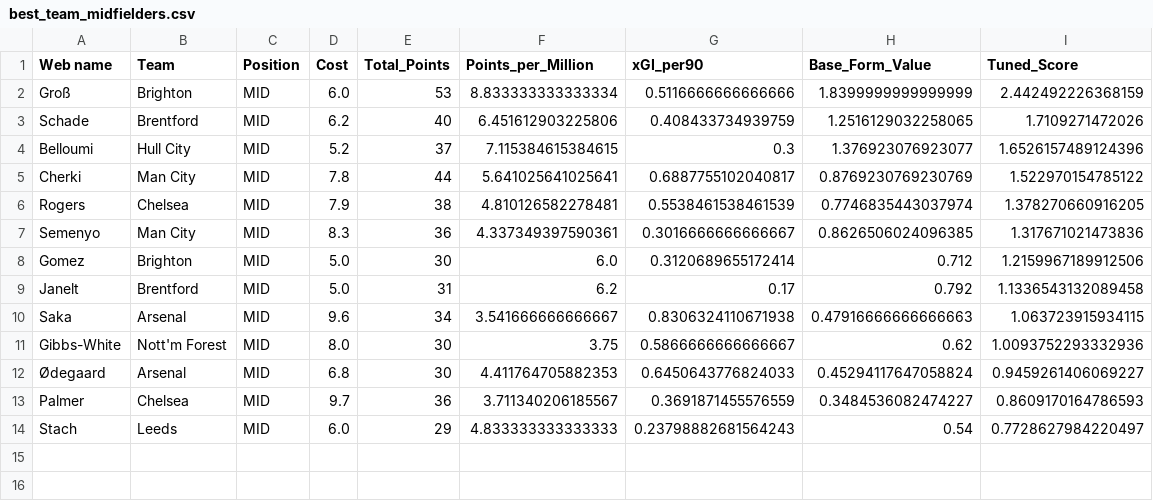
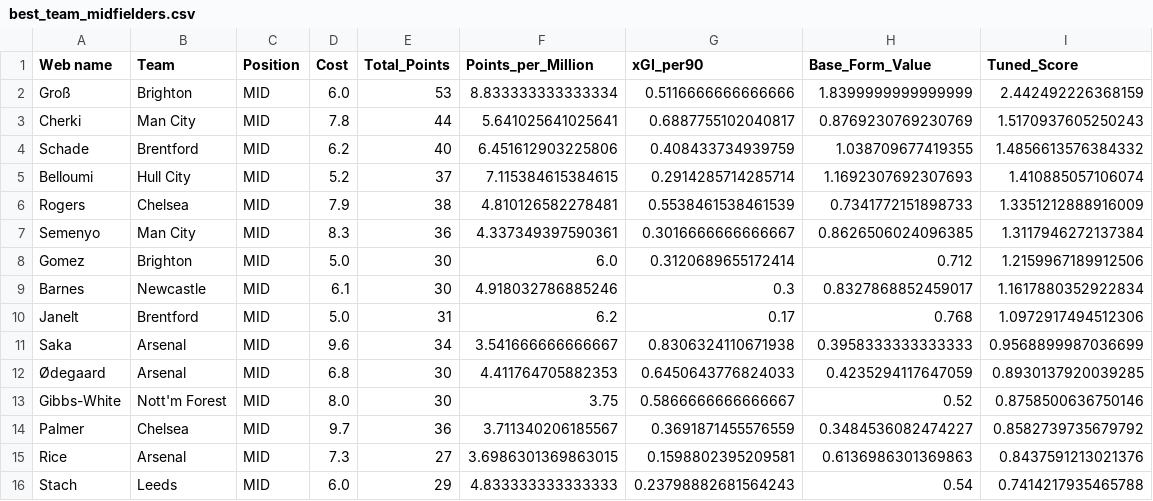
Before and after one commit to Dante777bm/fpl-data-collector, a CSV file: FPL_Data_2026-27/Insights/best_team_midfielders.csv, drawn as a sheet.

```diff
--- a/FPL_Data_2026-27/Insights/best_team_midfielders.csv
+++ b/FPL_Data_2026-27/Insights/best_team_midfielders.csv
@@ -2,13 +2,15 @@ Web name,Team,Position,Cost,Total_Points,Points_per_Million,xGI_per90,Base_Form_
 Groß,Brighton,MID,6.0,53,8.833333333333334,0.5116666666666666,1.8399999999999999,2.442492226368159
-Schade,Brentford,MID,6.2,40,6.451612903225806,0.408433734939759,1.2516129032258065,1.7109271472026
-Belloumi,Hull City,MID,5.2,37,7.115384615384615,0.3,1.376923076923077,1.6526157489124396
-Cherki,Man City,MID,7.8,44,5.641025641025641,0.6887755102040817,0.8769230769230769,1.522970154785122
-Rogers,Chelsea,MID,7.9,38,4.810126582278481,0.5538461538461539,0.7746835443037974,1.378270660916205
-Semenyo,Man City,MID,8.3,36,4.337349397590361,0.3016666666666667,0.8626506024096385,1.317671021473836
+Cherki,Man City,MID,7.8,44,5.641025641025641,0.6887755102040817,0.8769230769230769,1.5170937605250243
+Schade,Brentford,MID,6.2,40,6.451612903225806,0.408433734939759,1.038709677419355,1.4856613576384332
+Belloumi,Hull City,MID,5.2,37,7.115384615384615,0.2914285714285714,1.1692307692307693,1.410885057106074
+Rogers,Chelsea,MID,7.9,38,4.810126582278481,0.5538461538461539,0.7341772151898733,1.3351212888916009
+Semenyo,Man City,MID,8.3,36,4.337349397590361,0.3016666666666667,0.8626506024096385,1.3117946272137384
 Gomez,Brighton,MID,5.0,30,6.0,0.3120689655172414,0.712,1.2159967189912506
-Janelt,Brentford,MID,5.0,31,6.2,0.17,0.792,1.1336543132089458
-Saka,Arsenal,MID,9.6,34,3.541666666666667,0.8306324110671938,0.47916666666666663,1.063723915934115
-Gibbs-White,Nott'm Forest,MID,8.0,30,3.75,0.5866666666666667,0.62,1.0093752293332936
-Ødegaard,Arsenal,MID,6.8,30,4.411764705882353,0.6450643776824033,0.45294117647058824,0.9459261406069227
-Palmer,Chelsea,MID,9.7,36,3.711340206185567,0.3691871455576559,0.3484536082474227,0.8609170164786593
-Stach,Leeds,MID,6.0,29,4.833333333333333,0.23798882681564243,0.54,0.7728627984220497
+Barnes,Newcastle,MID,6.1,30,4.918032786885246,0.3,0.8327868852459017,1.1617880352922834
+Janelt,Brentford,MID,5.0,31,6.2,0.17,0.768,1.0972917494512306
+Saka,Arsenal,MID,9.6,34,3.541666666666667,0.8306324110671938,0.3958333333333333,0.9568899987036699
+Ødegaard,Arsenal,MID,6.8,30,4.411764705882353,0.6450643776824033,0.4235294117647059,0.8930137920039285
+Gibbs-White,Nott'm Forest,MID,8.0,30,3.75,0.5866666666666667,0.52,0.8758500636750146
+Palmer,Chelsea,MID,9.7,36,3.711340206185567,0.3691871455576559,0.3484536082474227,0.8582739735679792
+Rice,Arsenal,MID,7.3,27,3.6986301369863015,0.1598802395209581,0.6136986301369863,0.8437591213021376
+Stach,Leeds,MID,6.0,29,4.833333333333333,0.23798882681564243,0.54,0.7414217935465788
```
Also changed, not shown: FPL_Data_2026-27/FPL_Data_GW_6.csv, FPL_Data_2026-27/Insights/best_team_defenders.csv, 7 other files.
